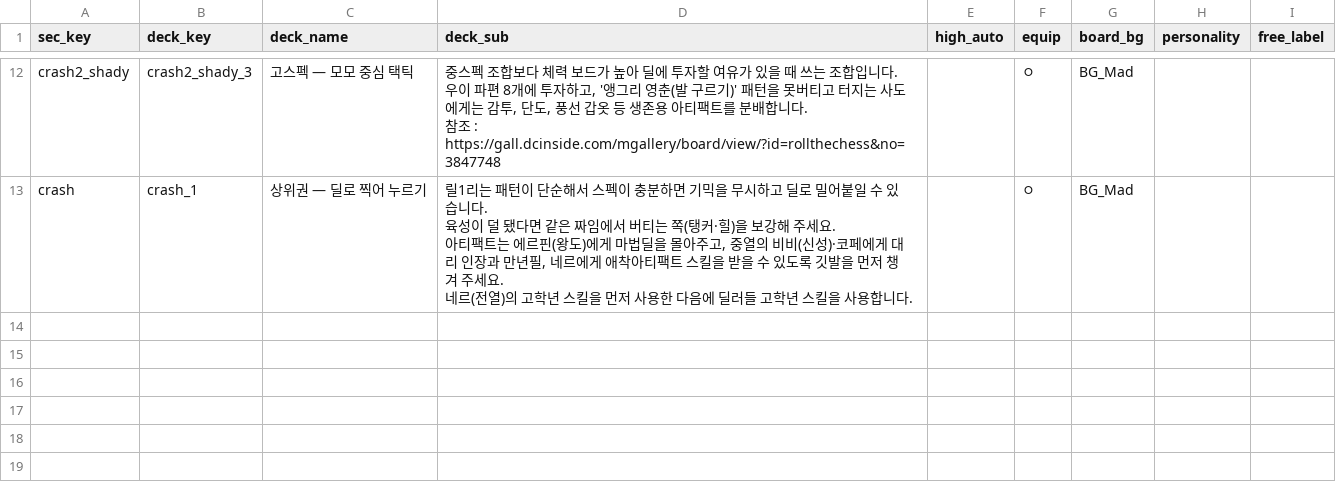
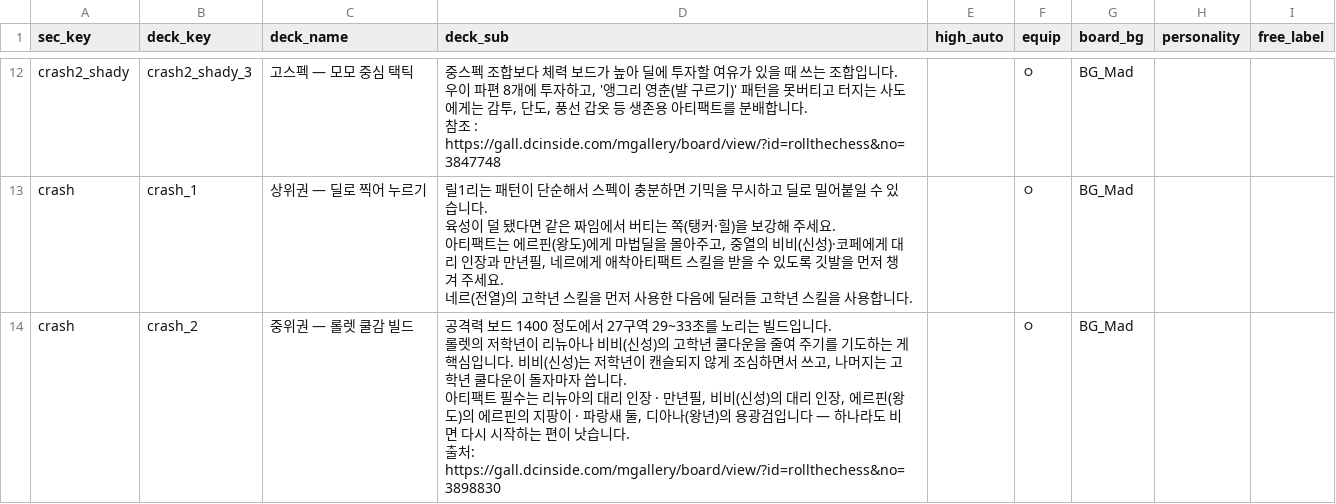
Before and after one commit to mediate1082/Trickal-Revive-Skill-Guide-Beta-0.8, a CSV file: data/Recommend_Decks.csv, drawn as a sheet; only a part is shown, gaps mark what is left out; ↵ is a line break in a cell; the diff names each change by its address in the sheet, - before the commit and + after, or states it on an @@ line.

```diff
--- a/data/Recommend_Decks.csv
+++ b/data/Recommend_Decks.csv
+row 14: crash | crash_2 | 중위권 — 롤렛 쿨감 빌드 | 공격력 보드 1400 정도에서 27구역 29~33초를 노리는 빌드입니다. ↵ 롤렛의 저학년이 리뉴아나 비비(신성)의 고학년 쿨다운을 줄여 주기를 기도하는 게 핵심입니다. 비비(신성)는 저학년이 캔슬되지 않게 조심하면서 쓰고, 나머지는 고학년 쿨다운이 돌자마자 씁니다. ↵ 아티팩트 필수는 리뉴아의 대리 인장 · 만년필, 비비(신성)의 대리 인장, 에르핀(왕도)의 에르핀의 지팡이 · 파랑새 둘, 디아나(왕년)의 용광검입니다 — 하나라도 비면 다시 시작하는 편이 낫습니다. ↵ 출처: https://gall.dcinside.com/mgallery/board/view/?id=rollthechess&no=3898830 |  | ㅇ | BG_Mad
```
Also changed, not shown: data/Recommend_Deck_Members.csv, data/Recommend_Deck_Swaps.csv, 2 other files.
